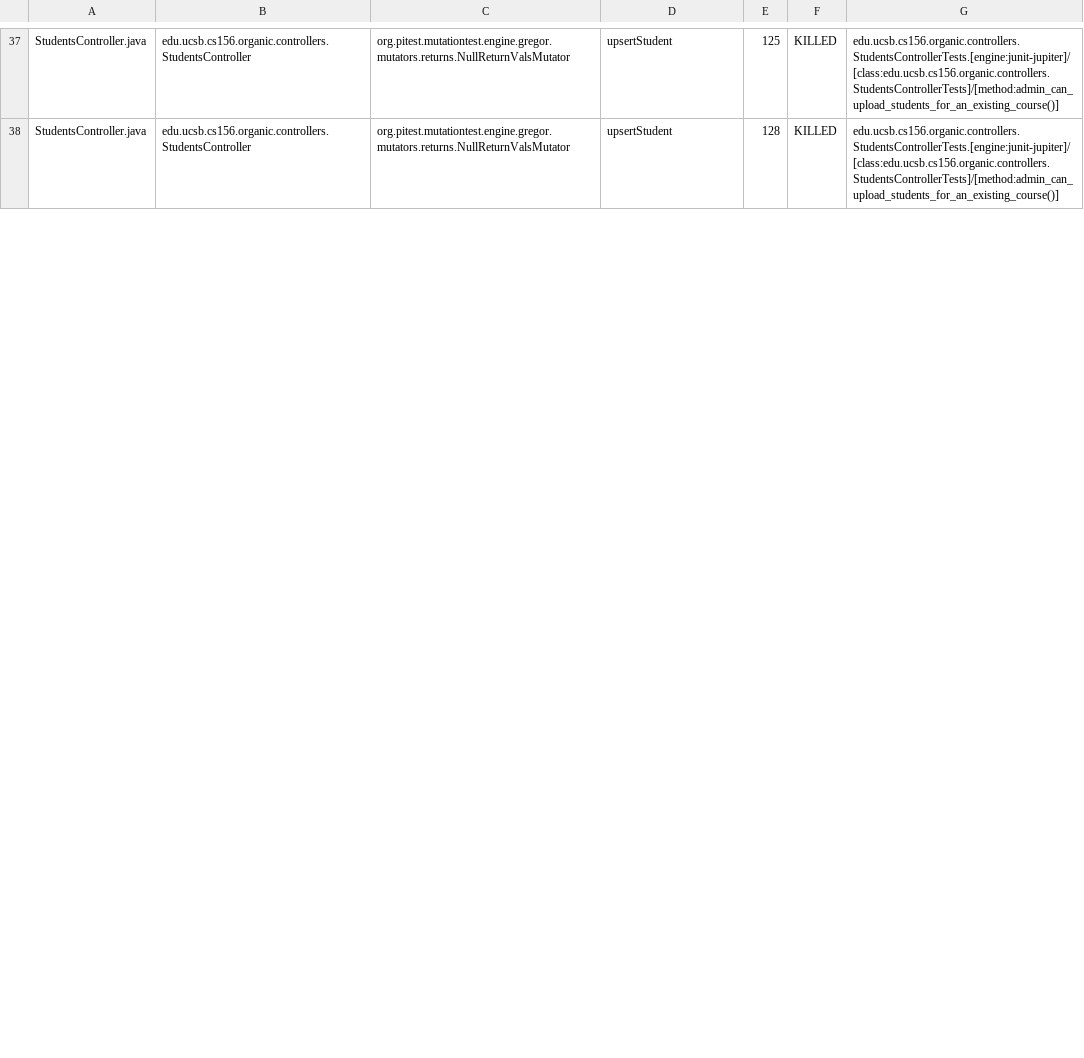
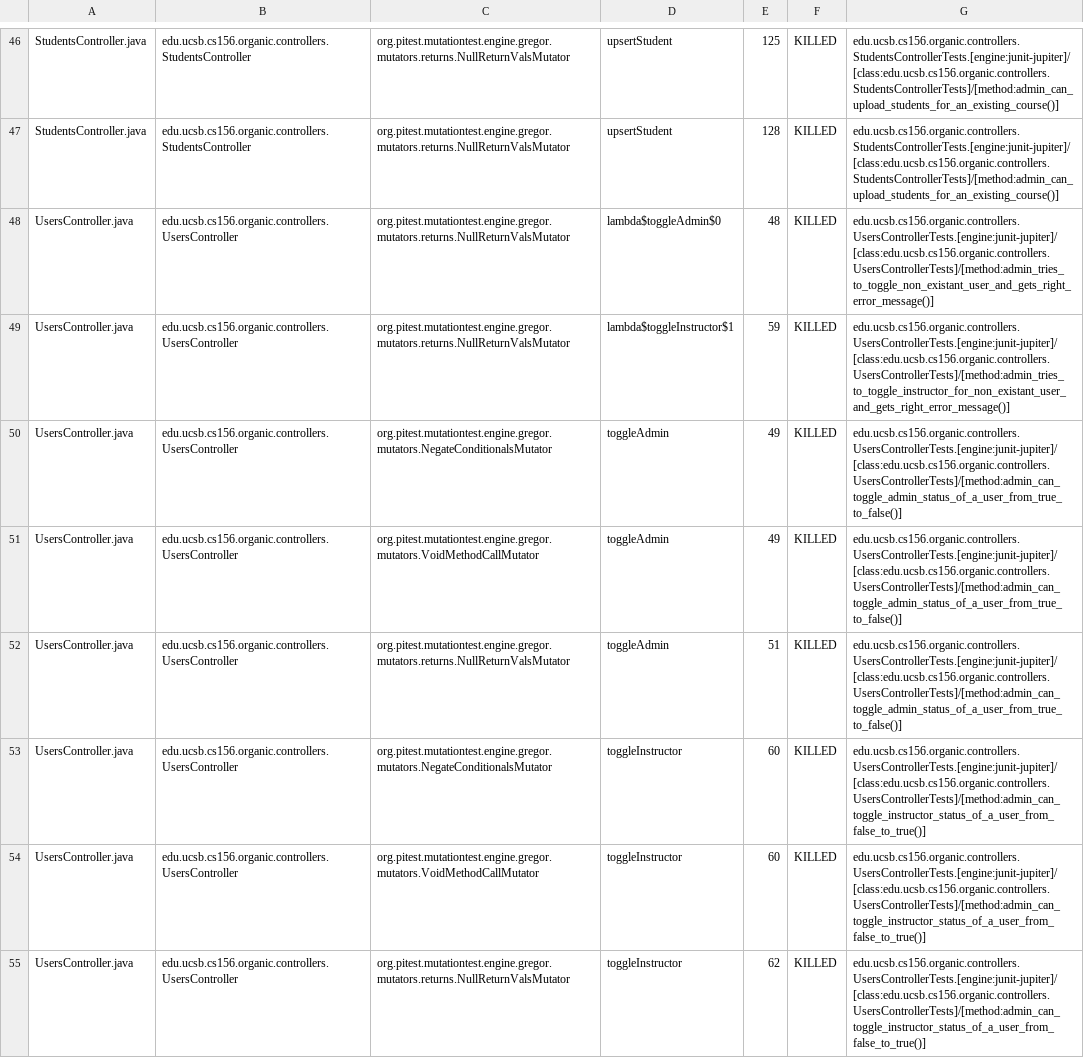
Before and after one commit to ucsb-cs156-f23/proj-organic-f23-6pm-3, a CSV file: prs/33/pitest/mutations.csv, drawn as a sheet; only a part is shown, gaps mark what is left out; the diff covers the shown part only.

Commit message:
Deploying to gh-pages from @ ucsb-cs156-f23/proj-organic-f23-6pm-3@82a4ed55adb14133a81f1ea5581f60d2b22b6542 🚀

```diff
--- a/prs/33/pitest/mutations.csv
+++ b/prs/33/pitest/mutations.csv
@@ -38 +47,9 @@ StudentsController.java,edu.ucsb.cs156.organic.controllers.StudentsController,or
 StudentsController.java,edu.ucsb.cs156.organic.controllers.StudentsController,org.pitest.mutationtest.engine.gregor.mutators.returns.NullReturnValsMutator,upsertStudent,128,KILLED,edu.ucsb.cs156.organic.controllers.StudentsControllerTests.[engine:junit-jupiter]/[class:edu.ucsb.cs156.organic.controllers.StudentsControllerTests]/[method:admin_can_upload_students_for_an_existing_course()]
+UsersController.java,edu.ucsb.cs156.organic.controllers.UsersController,org.pitest.mutationtest.engine.gregor.mutators.returns.NullReturnValsMutator,lambda$toggleAdmin$0,48,KILLED,edu.ucsb.cs156.organic.controllers.UsersControllerTests.[engine:junit-jupiter]/[class:edu.ucsb.cs156.organic.controllers.UsersControllerTests]/[method:admin_tries_to_toggle_non_existant_user_and_gets_right_error_message()]
+UsersController.java,edu.ucsb.cs156.organic.controllers.UsersController,org.pitest.mutationtest.engine.gregor.mutators.returns.NullReturnValsMutator,lambda$toggleInstructor$1,59,KILLED,edu.ucsb.cs156.organic.controllers.UsersControllerTests.[engine:junit-jupiter]/[class:edu.ucsb.cs156.organic.controllers.UsersControllerTests]/[method:admin_tries_to_toggle_instructor_for_non_existant_user_and_gets_right_error_message()]
+UsersController.java,edu.ucsb.cs156.organic.controllers.UsersController,org.pitest.mutationtest.engine.gregor.mutators.NegateConditionalsMutator,toggleAdmin,49,KILLED,edu.ucsb.cs156.organic.controllers.UsersControllerTests.[engine:junit-jupiter]/[class:edu.ucsb.cs156.organic.controllers.UsersControllerTests]/[method:admin_can_toggle_admin_status_of_a_user_from_true_to_false()]
+UsersController.java,edu.ucsb.cs156.organic.controllers.UsersController,org.pitest.mutationtest.engine.gregor.mutators.VoidMethodCallMutator,toggleAdmin,49,KILLED,edu.ucsb.cs156.organic.controllers.UsersControllerTests.[engine:junit-jupiter]/[class:edu.ucsb.cs156.organic.controllers.UsersControllerTests]/[method:admin_can_toggle_admin_status_of_a_user_from_true_to_false()]
+UsersController.java,edu.ucsb.cs156.organic.controllers.UsersController,org.pitest.mutationtest.engine.gregor.mutators.returns.NullReturnValsMutator,toggleAdmin,51,KILLED,edu.ucsb.cs156.organic.controllers.UsersControllerTests.[engine:junit-jupiter]/[class:edu.ucsb.cs156.organic.controllers.UsersControllerTests]/[method:admin_can_toggle_admin_status_of_a_user_from_true_to_false()]
+UsersController.java,edu.ucsb.cs156.organic.controllers.UsersController,org.pitest.mutationtest.engine.gregor.mutators.NegateConditionalsMutator,toggleInstructor,60,KILLED,edu.ucsb.cs156.organic.controllers.UsersControllerTests.[engine:junit-jupiter]/[class:edu.ucsb.cs156.organic.controllers.UsersControllerTests]/[method:admin_can_toggle_instructor_status_of_a_user_from_false_to_true()]
+UsersController.java,edu.ucsb.cs156.organic.controllers.UsersController,org.pitest.mutationtest.engine.gregor.mutators.VoidMethodCallMutator,toggleInstructor,60,KILLED,edu.ucsb.cs156.organic.controllers.UsersControllerTests.[engine:junit-jupiter]/[class:edu.ucsb.cs156.organic.controllers.UsersControllerTests]/[method:admin_can_toggle_instructor_status_of_a_user_from_false_to_true()]
+UsersController.java,edu.ucsb.cs156.organic.controllers.UsersController,org.pitest.mutationtest.engine.gregor.mutators.returns.NullReturnValsMutator,toggleInstructor,62,KILLED,edu.ucsb.cs156.organic.controllers.UsersControllerTests.[engine:junit-jupiter]/[class:edu.ucsb.cs156.organic.controllers.UsersControllerTests]/[method:admin_can_toggle_instructor_status_of_a_user_from_false_to_true()]
```
Also changed, not shown: 10 added rows, 1 removed row and 66 edited cells elsewhere in this file, 17 other files.
